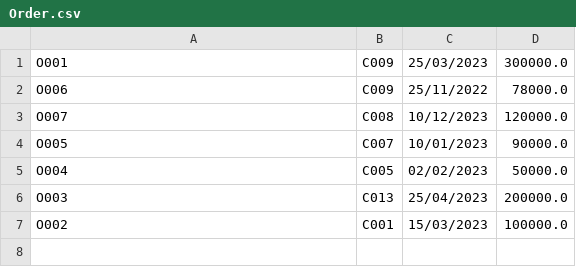
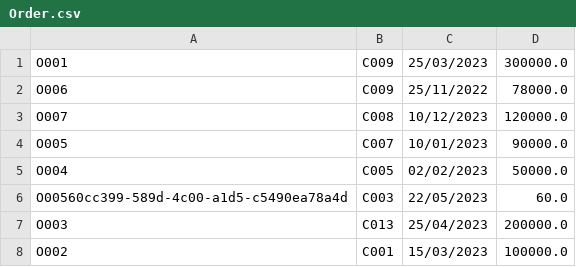
Before and after one commit to TrungNgo21/rentalShop, a CSV file: src/main/java/DataFile/Order.csv, drawn as a sheet; the diff names each change by its address in the sheet, - before the commit and + after, or states it on an @@ line.

```diff
--- a/src/main/java/DataFile/Order.csv
+++ b/src/main/java/DataFile/Order.csv
+row 6: O00560cc399-589d-4c00-a1d5-c5490ea78a4d | C003 | 22/05/2023 | 60.0
```
Also changed, not shown: src/main/java/DataFile/Account.csv, src/main/java/DataFile/OrderDetail.csv, 5 other files.
